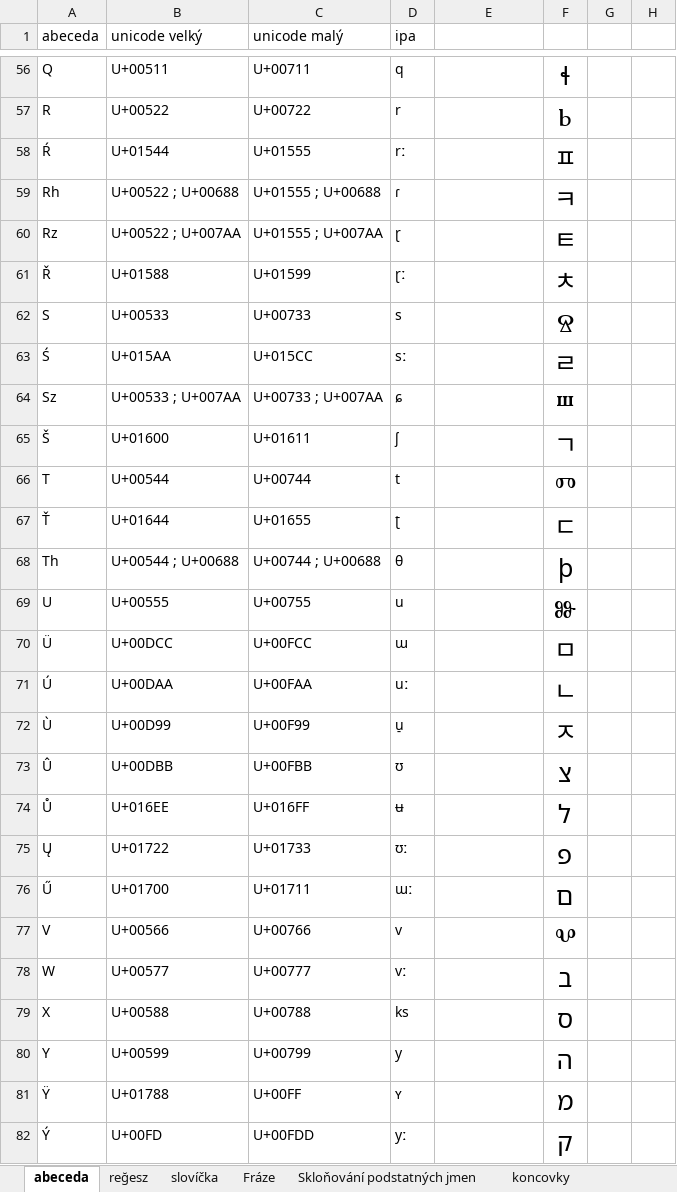
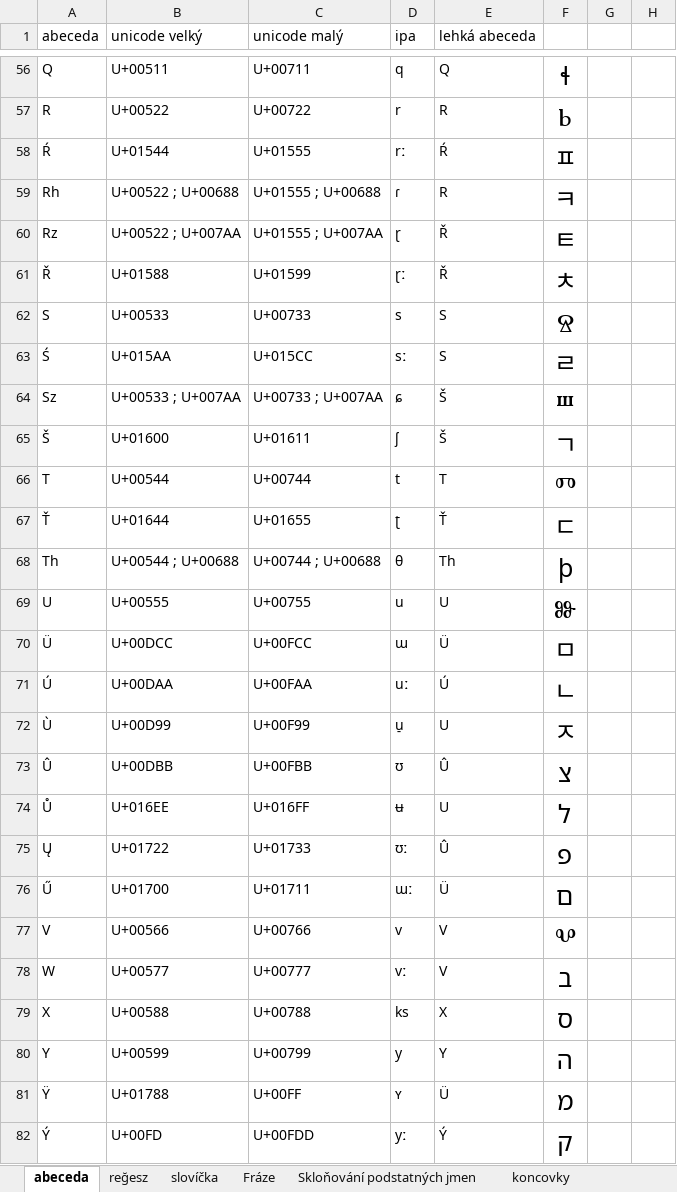
Before and after one commit to classroomtoilet/Budhotn, an Excel workbook: Budhót'n.xlsx, sheet abeceda, drawn as a sheet; only a part is shown, gaps mark what is left out; values as stored, in another font and other column widths than the file's, no borders; the diff covers the shown part only; the diff names each change by its address in the sheet, - before the commit and + after, or states it on an @@ line.

```diff
--- a/Budhót'n.xlsx (sheet abeceda)
+++ b/Budhót'n.xlsx (sheet abeceda)
-E1: (empty)
+E1: lehká abeceda
-E56 (lehká abeceda): (empty)
+E56 (lehká abeceda): Q
-E57 (lehká abeceda): (empty)
+E57 (lehká abeceda): R
-E58 (lehká abeceda): (empty)
+E58 (lehká abeceda): Ŕ
-E59 (lehká abeceda): (empty)
+E59 (lehká abeceda): R
-E60:E61 (lehká abeceda): (empty)
+E60:E61 (lehká abeceda): Ř
-E62:E63 (lehká abeceda): (empty)
+E62:E63 (lehká abeceda): S
-E64:E65 (lehká abeceda): (empty)
+E64:E65 (lehká abeceda): Š
-E66 (lehká abeceda): (empty)
+E66 (lehká abeceda): T
-E67 (lehká abeceda): (empty)
+E67 (lehká abeceda): Ť
-E68 (lehká abeceda): (empty)
+E68 (lehká abeceda): Th
-E69 (lehká abeceda): (empty)
+E69 (lehká abeceda): U
-E70 (lehká abeceda): (empty)
+E70 (lehká abeceda): Ü
-E71 (lehká abeceda): (empty)
+E71 (lehká abeceda): Ú
-E72 (lehká abeceda): (empty)
+E72 (lehká abeceda): U
-E73 (lehká abeceda): (empty)
+E73 (lehká abeceda): Û
-E74 (lehká abeceda): (empty)
+E74 (lehká abeceda): U
-E75 (lehká abeceda): (empty)
+E75 (lehká abeceda): Û
-E76 (lehká abeceda): (empty)
+E76 (lehká abeceda): Ü
-E77:E78 (lehká abeceda): (empty)
+E77:E78 (lehká abeceda): V
-E79 (lehká abeceda): (empty)
+E79 (lehká abeceda): X
-E80 (lehká abeceda): (empty)
+E80 (lehká abeceda): Y
-E81 (lehká abeceda): (empty)
+E81 (lehká abeceda): Ü
-E82 (lehká abeceda): (empty)
+E82 (lehká abeceda): Ý
```
Also changed, not shown: 80 edited cells elsewhere in this sheet, sheet slovíčka.
